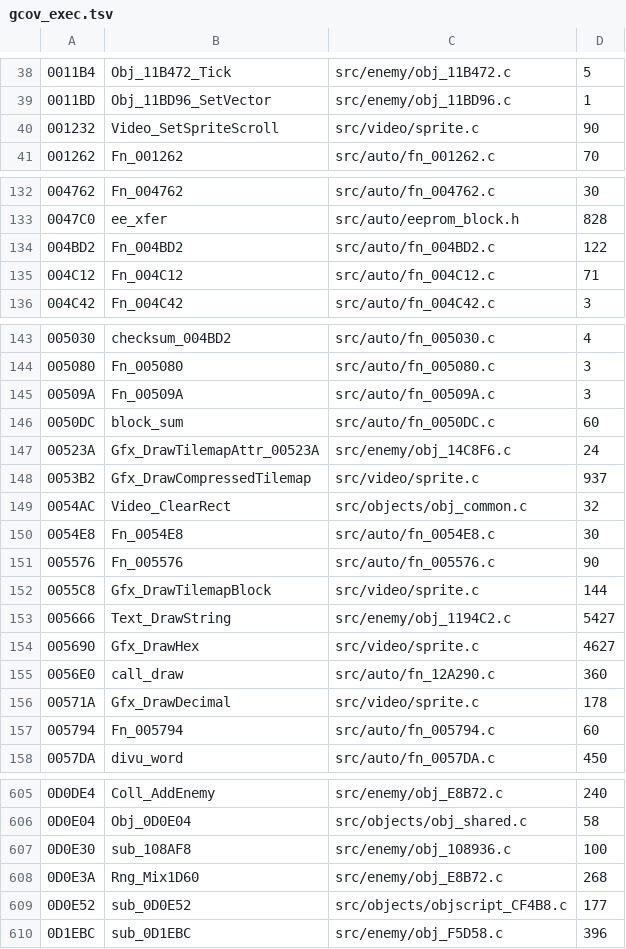
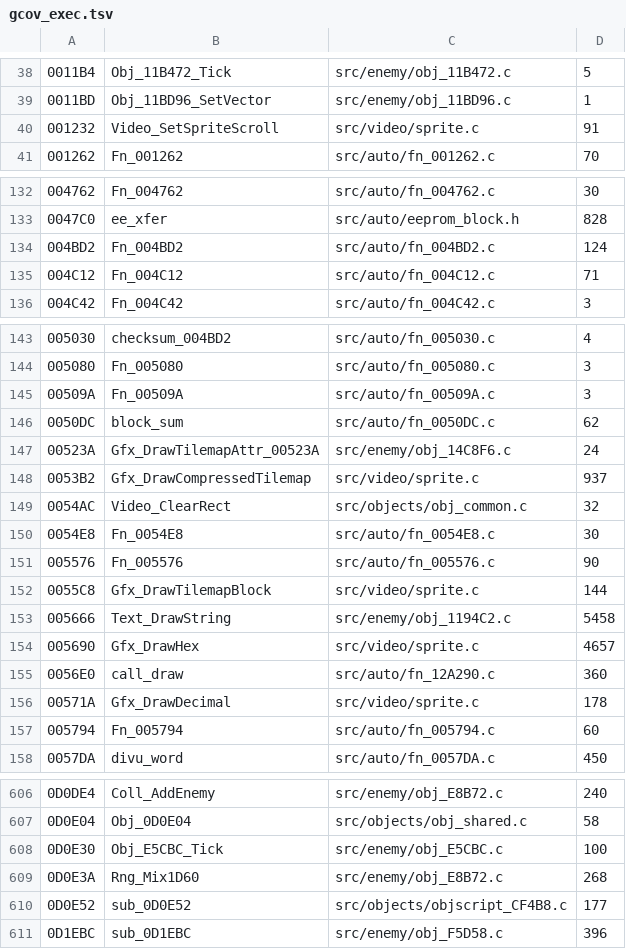
Before and after one commit to DanimanX/Taitof3Decomp, a TSV file: work/gcov_exec.tsv, drawn as a sheet; only a part is shown, gaps mark what is left out; the diff covers the shown part only.

```diff
--- a/work/gcov_exec.tsv
+++ b/work/gcov_exec.tsv
@@ -39,3 +39,3 @@
 0011BD	Obj_11BD96_SetVector	src/enemy/obj_11BD96.c	1
-001232	Video_SetSpriteScroll	src/video/sprite.c	90
+001232	Video_SetSpriteScroll	src/video/sprite.c	91
 001262	Fn_001262	src/auto/fn_001262.c	70
@@ -133,3 +133,3 @@
 0047C0	ee_xfer	src/auto/eeprom_block.h	828
-004BD2	Fn_004BD2	src/auto/fn_004BD2.c	122
+004BD2	Fn_004BD2	src/auto/fn_004BD2.c	124
 004C12	Fn_004C12	src/auto/fn_004C12.c	71
@@ -145,3 +145,3 @@
 00509A	Fn_00509A	src/auto/fn_00509A.c	3
-0050DC	block_sum	src/auto/fn_0050DC.c	60
+0050DC	block_sum	src/auto/fn_0050DC.c	62
 00523A	Gfx_DrawTilemapAttr_00523A	src/enemy/obj_14C8F6.c	24
@@ -152,4 +152,4 @@
 0055C8	Gfx_DrawTilemapBlock	src/video/sprite.c	144
-005666	Text_DrawString	src/enemy/obj_1194C2.c	5427
-005690	Gfx_DrawHex	src/video/sprite.c	4627
+005666	Text_DrawString	src/enemy/obj_1194C2.c	5458
+005690	Gfx_DrawHex	src/video/sprite.c	4657
 0056E0	call_draw	src/auto/fn_12A290.c	360
@@ -606,3 +607,3 @@
 0D0E04	Obj_0D0E04	src/objects/obj_shared.c	58
-0D0E30	sub_108AF8	src/enemy/obj_108936.c	100
+0D0E30	Obj_E5CBC_Tick	src/enemy/obj_E5CBC.c	100
 0D0E3A	Rng_Mix1D60	src/enemy/obj_E8B72.c	268
```
Also changed, not shown: 1 added row and 23 edited cells elsewhere in this file, 13 other files.
